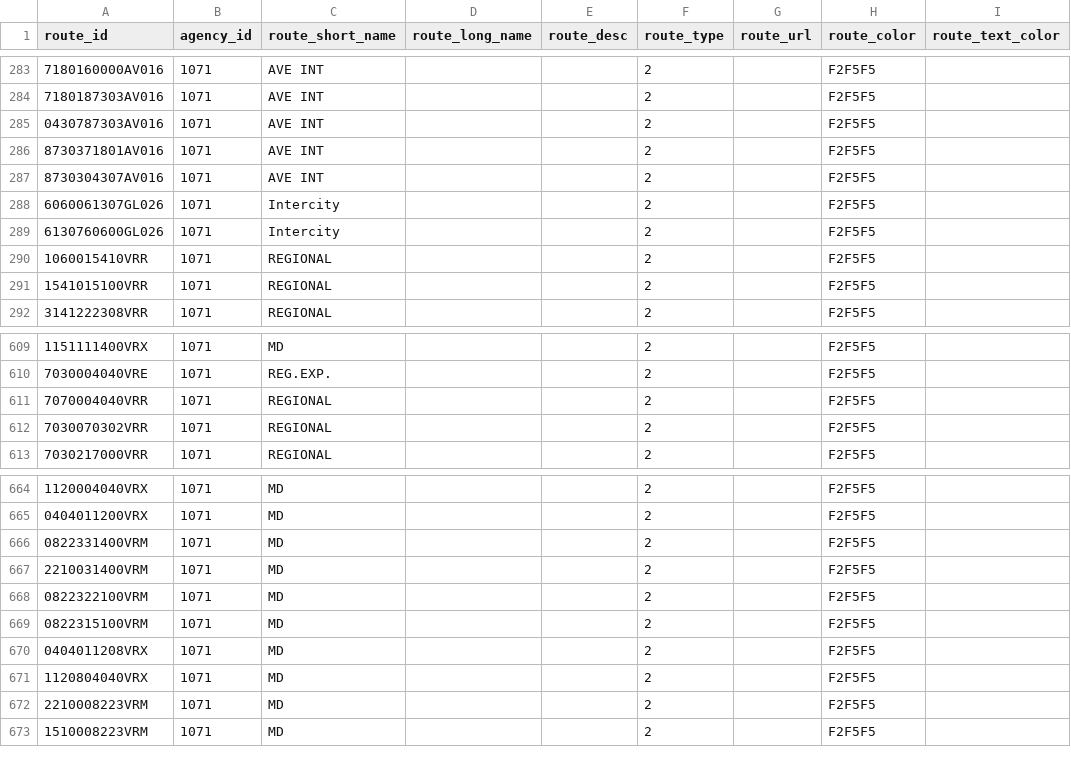
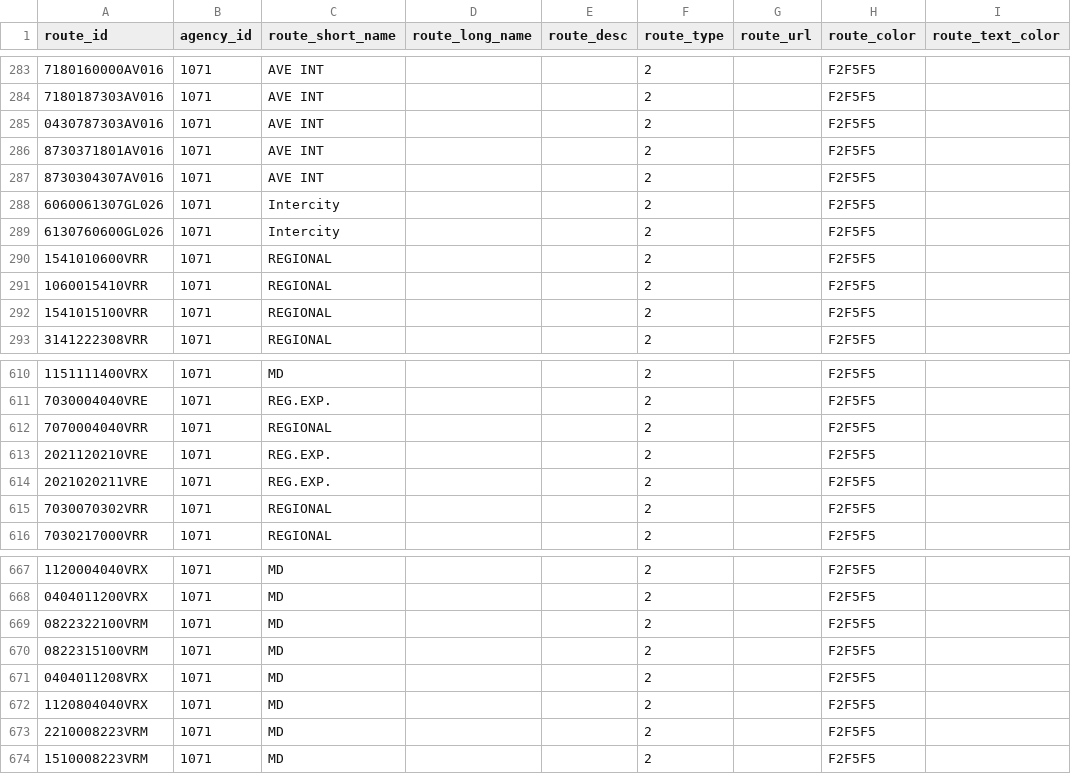
Before and after one commit to WireNext/laregorecorridogtfs, a CSV file: data_csv/routes.csv, drawn as a sheet; only a part is shown, gaps mark what is left out; removed rows and columns are numbered as before the commit, all else as after; the diff names each change by its address in the sheet, - before the commit and + after, or states it on an @@ line.

```diff
--- a/data_csv/routes.csv
+++ b/data_csv/routes.csv
+row 290: 1541010600VRR | 1071 | REGIONAL |  |  | 2 |  | F2F5F5
+row 613: 2021120210VRE | 1071 | REG.EXP. |  |  | 2 |  | F2F5F5
+row 614: 2021020211VRE | 1071 | REG.EXP. |  |  | 2 |  | F2F5F5
-row 666: 0822331400VRM | 1071 | MD |  |  | 2 |  | F2F5F5
-row 667: 2210031400VRM | 1071 | MD |  |  | 2 |  | F2F5F5
```
Also changed, not shown: data_csv/calendar.csv, data_csv/stops.csv, 3 other files.
